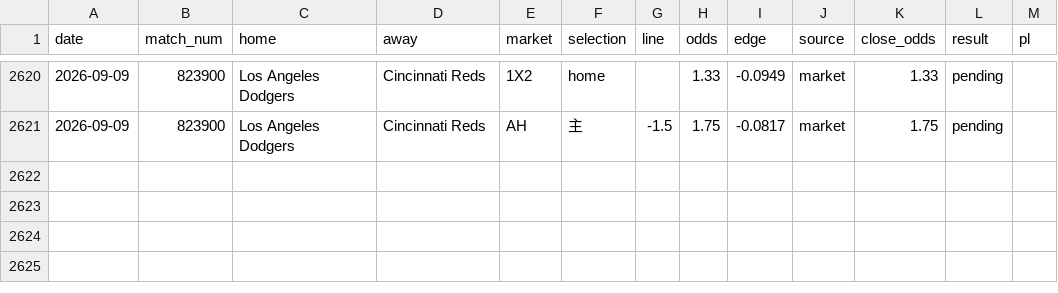
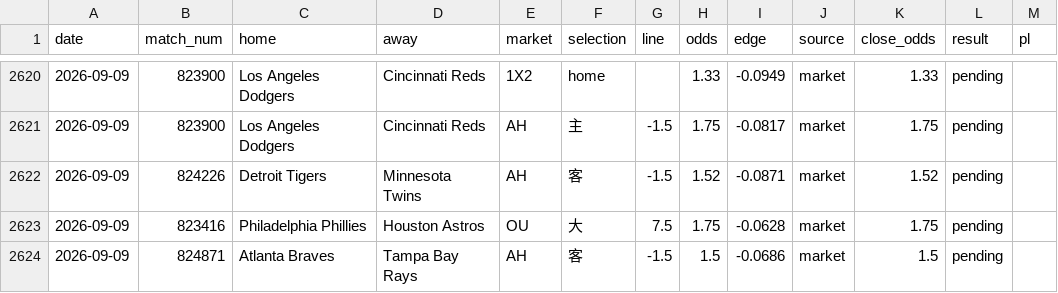
Before and after one commit to c49037027-svg/football, a CSV file: data/mlb_bets.csv, drawn as a sheet; only a part is shown, gaps mark what is left out.

```diff
--- a/data/mlb_bets.csv
+++ b/data/mlb_bets.csv
@@ -2621 +2621,4 @@ date,match_num,home,away,market,selection,line,odds,edge,source,close_odds,resul
 2026-09-09,823900,Los Angeles Dodgers,Cincinnati Reds,AH,主,-1.5,1.75,-0.0817,market,1.75,pending,
+2026-09-09,824226,Detroit Tigers,Minnesota Twins,AH,客,-1.5,1.52,-0.0871,market,1.52,pending,
+2026-09-09,823416,Philadelphia Phillies,Houston Astros,OU,大,7.5,1.75,-0.0628,market,1.75,pending,
+2026-09-09,824871,Atlanta Braves,Tampa Bay Rays,AH,客,-1.5,1.5,-0.0686,market,1.5,pending,
```
Also changed, not shown: data/mlb_model_bets.csv, data/mlb_pitchers.csv, 7 other files.
